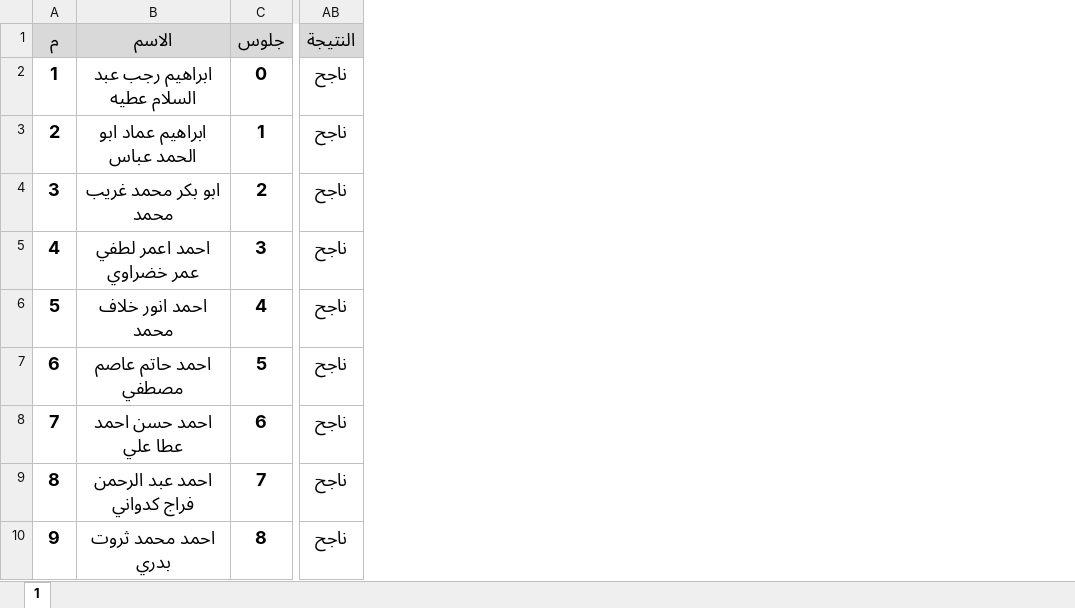
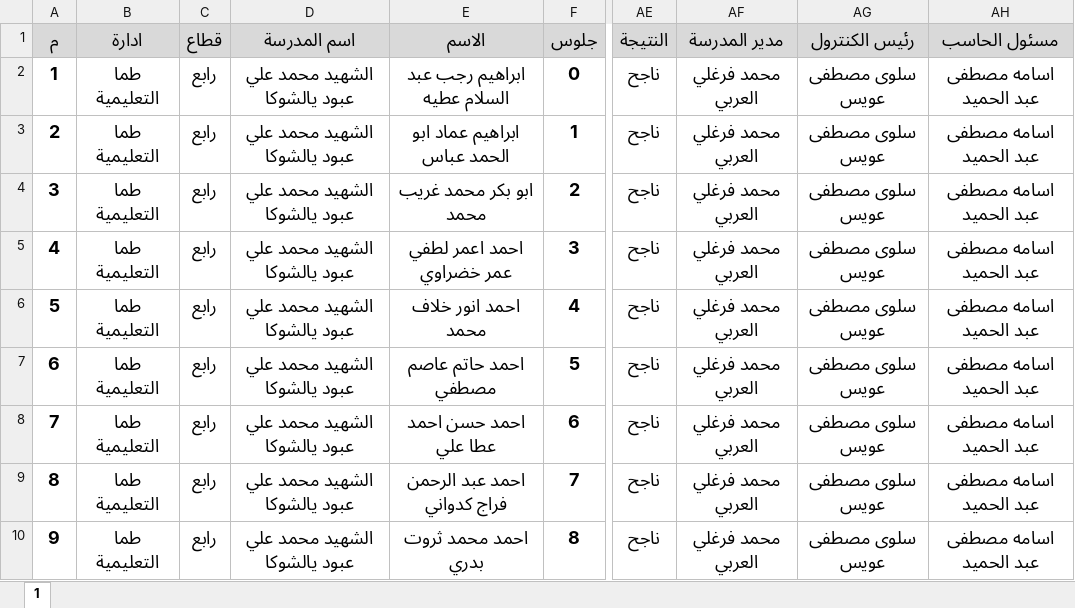
Before and after one commit to Mostafa27z/results, an Excel workbook: public/1.xlsx, sheet 1, drawn as a sheet; only a part is shown, gaps mark what is left out; values as stored, in another font and other column widths than the file's, no borders; the diff covers the shown part only; the diff names each change by its address in the sheet, - before the commit and + after, or states it on an @@ line.

```diff
--- a/public/1.xlsx (sheet 1)
+++ b/public/1.xlsx (sheet 1)
+column B, rows 1-10: ادارة | طما التعليمية | طما التعليمية | طما التعليمية | طما التعليمية | طما التعليمية | طما التعليمية | طما التعليمية | طما التعليمية | طما التعليمية
+column C, rows 1-10: قطاع | رابع | رابع | رابع | رابع | رابع | رابع | رابع | رابع | رابع
+column D, rows 1-10: اسم المدرسة | الشهيد محمد علي عبود يالشوكا | الشهيد محمد علي عبود يالشوكا | الشهيد محمد علي عبود يالشوكا | الشهيد محمد علي عبود يالشوكا | الشهيد محمد علي عبود يالشوكا | الشهيد محمد علي عبود يالشوكا | الشهيد محمد علي عبود يالشوكا | الشهيد محمد علي عبود يالشوكا | الشهيد محمد علي عبود يالشوكا
+column AF, rows 1-10: مدير المدرسة | محمد فرغلي العربي | محمد فرغلي العربي | محمد فرغلي العربي | محمد فرغلي العربي | محمد فرغلي العربي | محمد فرغلي العربي | محمد فرغلي العربي | محمد فرغلي العربي | محمد فرغلي العربي
+column AG, rows 1-10: رئيس الكنترول | سلوى مصطفى عويس | سلوى مصطفى عويس | سلوى مصطفى عويس | سلوى مصطفى عويس | سلوى مصطفى عويس | سلوى مصطفى عويس | سلوى مصطفى عويس | سلوى مصطفى عويس | سلوى مصطفى عويس
+column AH, rows 1-10: مسئول الحاسب | اسامه مصطفى عبد الحميد | اسامه مصطفى عبد الحميد | اسامه مصطفى عبد الحميد | اسامه مصطفى عبد الحميد | اسامه مصطفى عبد الحميد | اسامه مصطفى عبد الحميد | اسامه مصطفى عبد الحميد | اسامه مصطفى عبد الحميد | اسامه مصطفى عبد الحميد
```
Also changed, not shown: 65 edited cells elsewhere in this sheet, public/3.xlsx, public/4.xlsx, 3 other files.
